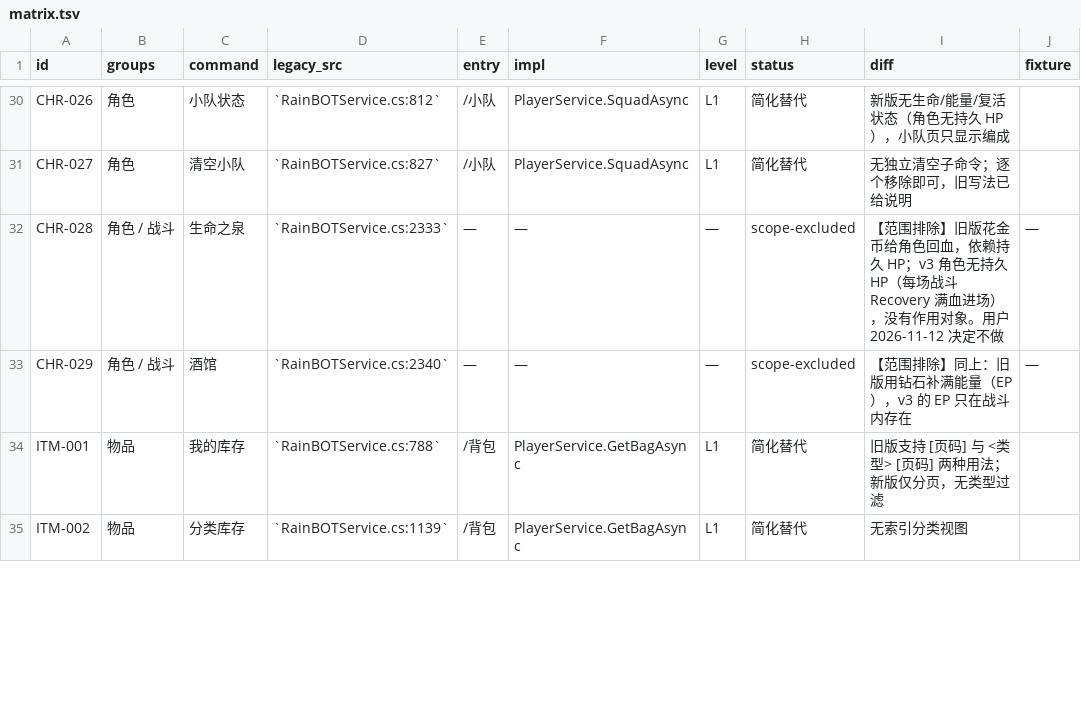
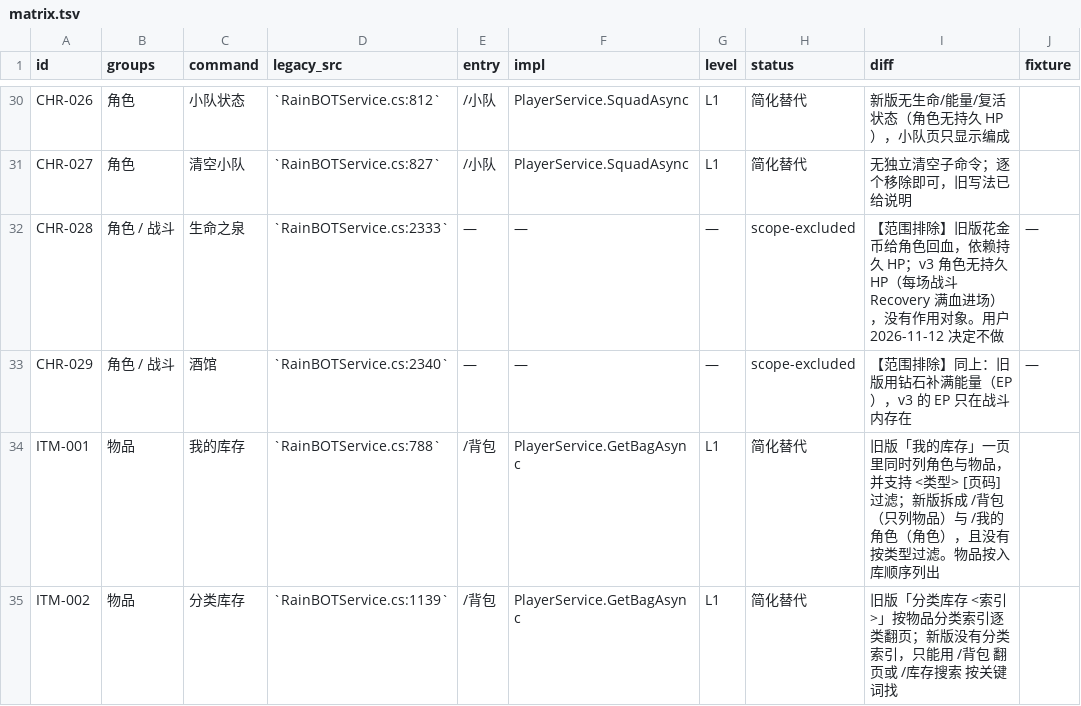
Before and after one commit to candy-cottage/oshima-bot, a TSV file: migration/matrix.tsv, drawn as a sheet; only a part is shown, gaps mark what is left out; the diff covers the shown part only.

```diff
--- a/migration/matrix.tsv
+++ b/migration/matrix.tsv
@@ -33,3 +33,3 @@ CHR-028	角色 / 战斗	生命之泉	`RainBOTService.cs:2333`	—	—	—	scope-
 CHR-029	角色 / 战斗	酒馆	`RainBOTService.cs:2340`	—	—	—	scope-excluded	【范围排除】同上：旧版用钻石补满能量（EP），v3 的 EP 只在战斗内存在	—
-ITM-001	物品	我的库存	`RainBOTService.cs:788`	/背包	PlayerService.GetBagAsync	L1	简化替代	旧版支持 [页码] 与 <类型> [页码] 两种用法；新版仅分页，无类型过滤	
-ITM-002	物品	分类库存	`RainBOTService.cs:1139`	/背包	PlayerService.GetBagAsync	L1	简化替代	无索引分类视图	
+ITM-001	物品	我的库存	`RainBOTService.cs:788`	/背包	PlayerService.GetBagAsync	L1	简化替代	旧版「我的库存」一页里同时列角色与物品，并支持 <类型> [页码] 过滤；新版拆成 /背包（只列物品）与 /我的角色（角色），且没有按类型过滤。物品按入库顺序列出	
+ITM-002	物品	分类库存	`RainBOTService.cs:1139`	/背包	PlayerService.GetBagAsync	L1	简化替代	旧版「分类库存 <索引>」按物品分类索引逐类翻页；新版没有分类索引，只能用 /背包 翻页或 /库存搜索 按关键词找	
```
Also changed, not shown: 13 edited cells elsewhere in this file, 7 other files.
